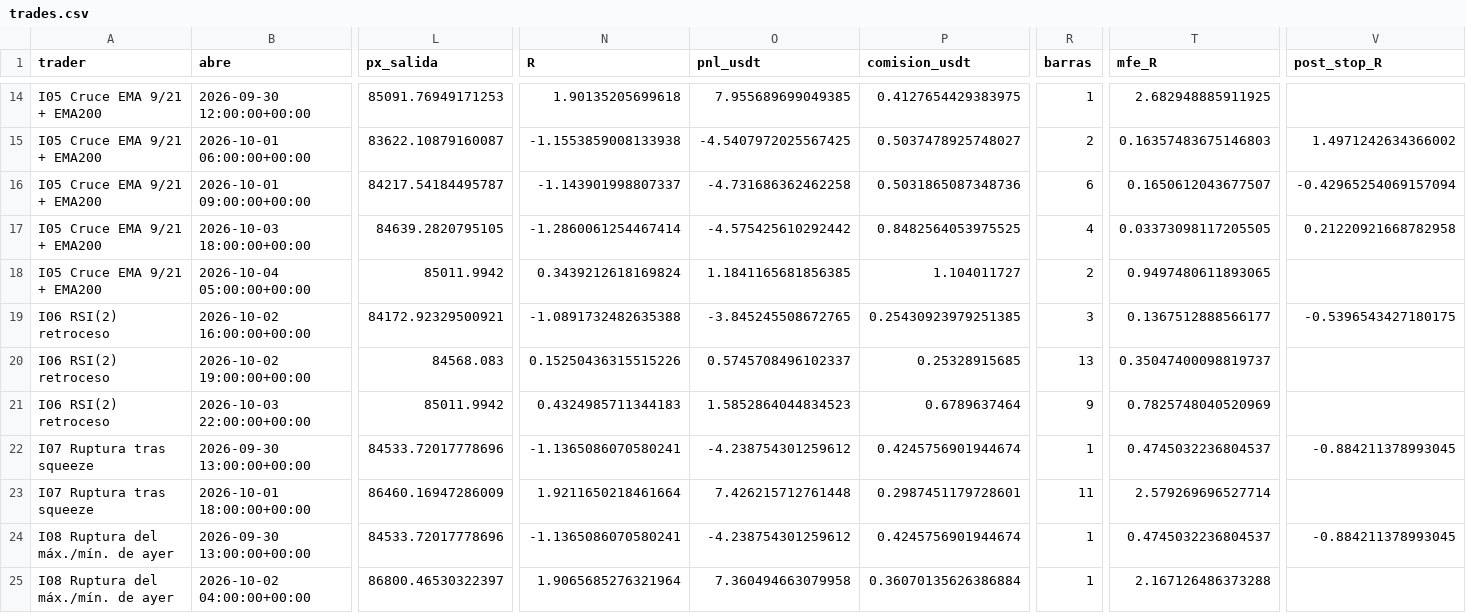
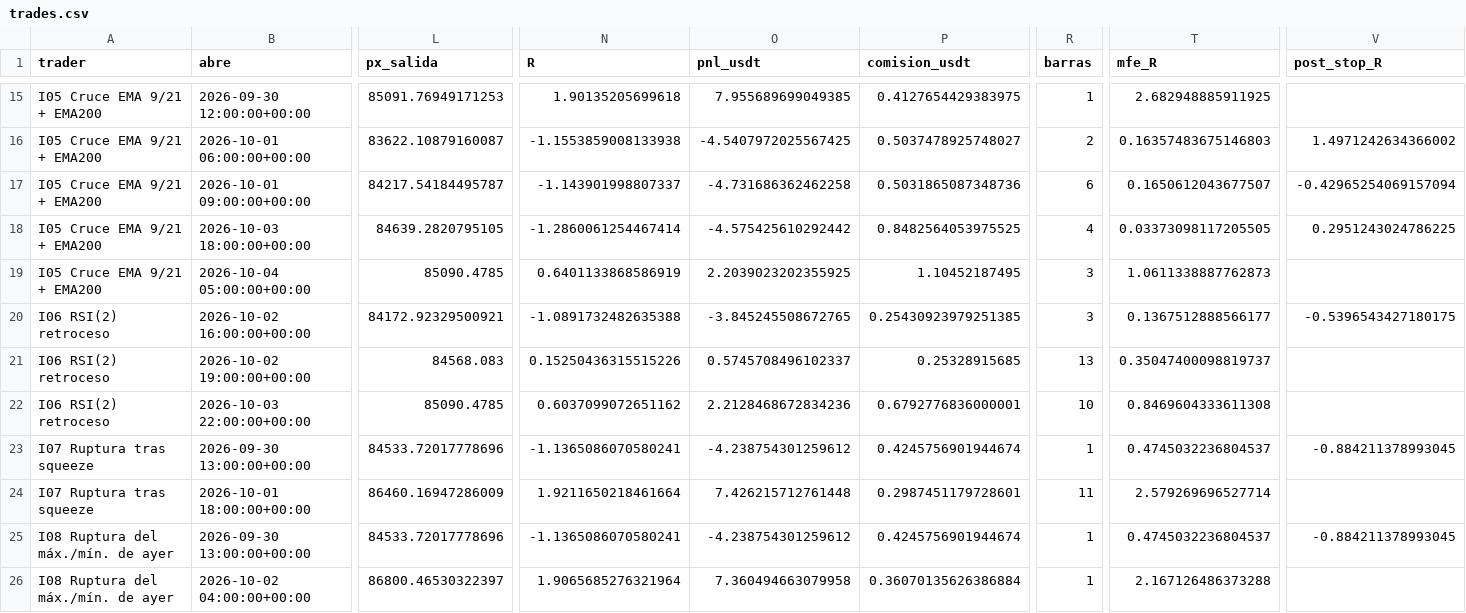
Before and after one commit to josecarrera2708-wq/viral-video-saas, a CSV file: millonary/paper_state/intradia/trades.csv, drawn as a sheet; only a part is shown, gaps mark what is left out; addresses are those after the commit; the diff covers the shown part only; the diff names each change by its address in the sheet, - before the commit and + after, or states it on an @@ line.

```diff
--- a/millonary/paper_state/intradia/trades.csv
+++ b/millonary/paper_state/intradia/trades.csv
-V18 (post_stop_R): 0.21220921668782958
+V18 (post_stop_R): 0.2951243024786225
-L19 (px_salida): 85011.9942
+L19 (px_salida): 85090.4785
-N19 (R): 0.3439212618169824
+N19 (R): 0.6401133868586919
-O19 (pnl_usdt): 1.1841165681856385
+O19 (pnl_usdt): 2.2039023202355925
-P19 (comision_usdt): 1.104011727
+P19 (comision_usdt): 1.10452187495
-R19 (barras): 2
+R19 (barras): 3
-T19 (mfe_R): 0.9497480611893065
+T19 (mfe_R): 1.0611338887762873
-L22 (px_salida): 85011.9942
+L22 (px_salida): 85090.4785
-N22 (R): 0.4324985711344183
+N22 (R): 0.6037099072651162
-O22 (pnl_usdt): 1.5852864044834523
+O22 (pnl_usdt): 2.2128468672834236
-P22 (comision_usdt): 0.6789637464
+P22 (comision_usdt): 0.6792776836000001
-R22 (barras): 9
+R22 (barras): 10
-T22 (mfe_R): 0.7825748040520969
+T22 (mfe_R): 0.8469604333611308
```
Also changed, not shown: 3 added rows and 12 edited cells elsewhere in this file, millonary/paper_state/intradia/trades_mejoras.csv, millonary/paper_state/mesa15/trades.csv, 13 other files.
